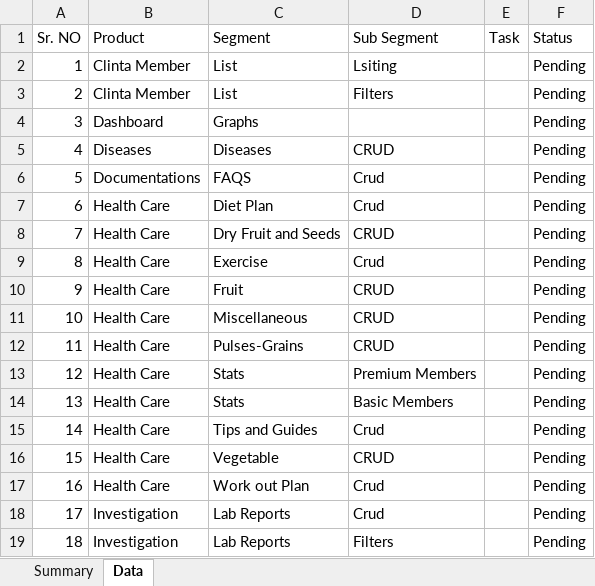
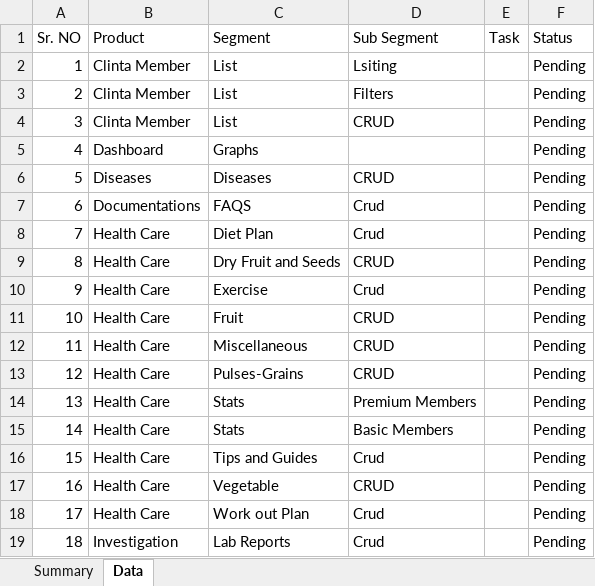
Before and after one commit to orixestech/admin.dright.pk, an Excel workbook: docs/Clinta aPanel.xlsx, sheet Data, drawn as a sheet; only a part is shown; values as stored, in another font and other column widths than the file's, no borders; conditional formats and table styles not drawn; the diff covers the shown part only; the diff names each change by its address in the sheet, - before the commit and + after, or states it on an @@ line.

```diff
--- a/docs/Clinta aPanel.xlsx (sheet Data)
+++ b/docs/Clinta aPanel.xlsx (sheet Data)
-B4 (Product): Dashboard
+B4 (Product): Clinta Member
-C4 (Segment): Graphs
+C4 (Segment): List
-D4 (Sub Segment): (empty)
+D4 (Sub Segment): CRUD
-B5 (Product): Diseases
+B5 (Product): Dashboard
-C5 (Segment): Diseases
+C5 (Segment): Graphs
-D5 (Sub Segment): CRUD
+D5 (Sub Segment): (empty)
-B6 (Product): Documentations
+B6 (Product): Diseases
-C6 (Segment): FAQS
+C6 (Segment): Diseases
-D6 (Sub Segment): Crud
+D6 (Sub Segment): CRUD
-B7 (Product): Health Care
+B7 (Product): Documentations
-C7 (Segment): Diet Plan
+C7 (Segment): FAQS
-C8 (Segment): Dry Fruit and Seeds
+C8 (Segment): Diet Plan
-D8 (Sub Segment): CRUD
+D8 (Sub Segment): Crud
-C9 (Segment): Exercise
+C9 (Segment): Dry Fruit and Seeds
-D9 (Sub Segment): Crud
+D9 (Sub Segment): CRUD
-C10 (Segment): Fruit
+C10 (Segment): Exercise
-D10 (Sub Segment): CRUD
+D10 (Sub Segment): Crud
-C11 (Segment): Miscellaneous
+C11 (Segment): Fruit
-C12 (Segment): Pulses-Grains
+C12 (Segment): Miscellaneous
-C13 (Segment): Stats
+C13 (Segment): Pulses-Grains
-D13 (Sub Segment): Premium Members
+D13 (Sub Segment): CRUD
-D14 (Sub Segment): Basic Members
+D14 (Sub Segment): Premium Members
-C15 (Segment): Tips and Guides
+C15 (Segment): Stats
-D15 (Sub Segment): Crud
+D15 (Sub Segment): Basic Members
-C16 (Segment): Vegetable
+C16 (Segment): Tips and Guides
-D16 (Sub Segment): CRUD
+D16 (Sub Segment): Crud
-C17 (Segment): Work out Plan
+C17 (Segment): Vegetable
-D17 (Sub Segment): Crud
+D17 (Sub Segment): CRUD
-B18 (Product): Investigation
+B18 (Product): Health Care
-C18 (Segment): Lab Reports
+C18 (Segment): Work out Plan
-D19 (Sub Segment): Filters
+D19 (Sub Segment): Crud
```
Also changed, not shown: 35 edited cells elsewhere in this sheet, sheet Summary, 8 other files.
